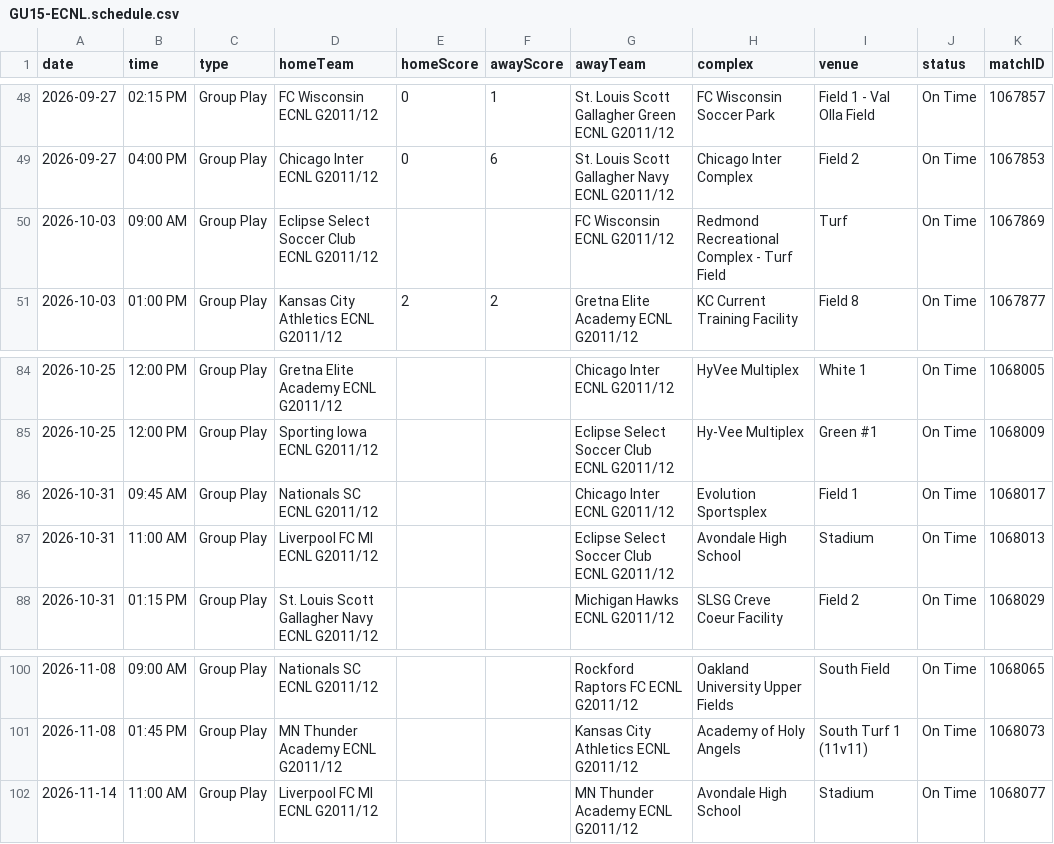
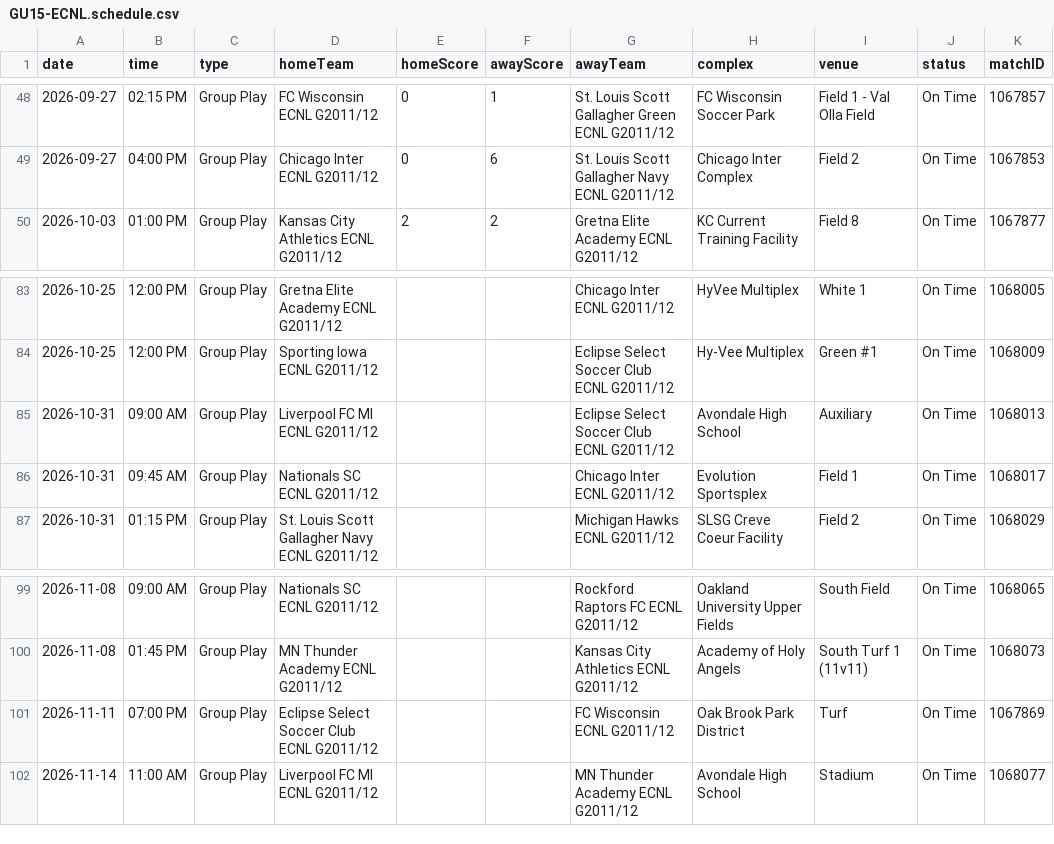
Before and after one commit to NextOneTwoLabs/ecnl-dashboard, a CSV file: export/2026-27/Midwest/GU15-ECNL.schedule.csv, drawn as a sheet; only a part is shown, gaps mark what is left out.

```diff
--- a/export/2026-27/Midwest/GU15-ECNL.schedule.csv
+++ b/export/2026-27/Midwest/GU15-ECNL.schedule.csv
@@ -49,3 +49,2 @@ date,time,type,homeTeam,homeScore,awayScore,awayTeam,complex,venue,status,matchI
 2026-09-27,04:00 PM,Group Play,Chicago Inter ECNL G2011/12,0,6,St. Louis Scott Gallagher Navy ECNL G2011/12,Chicago Inter Complex,Field 2,On Time,1067853
-2026-10-03,09:00 AM,Group Play,Eclipse Select Soccer Club ECNL G2011/12,,,FC Wisconsin ECNL G2011/12,Redmond Recreational Complex - Turf Field,Turf,On Time,1067869
 2026-10-03,01:00 PM,Group Play,Kansas City Athletics ECNL G2011/12,2,2,Gretna Elite Academy ECNL G2011/12,KC Current Training Facility,Field 8,On Time,1067877
@@ -85,4 +84,4 @@ date,time,type,homeTeam,homeScore,awayScore,awayTeam,complex,venue,status,matchI
 2026-10-25,12:00 PM,Group Play,Sporting Iowa ECNL G2011/12,,,Eclipse Select Soccer Club ECNL G2011/12,Hy-Vee Multiplex,Green #1,On Time,1068009
+2026-10-31,09:00 AM,Group Play,Liverpool FC MI ECNL G2011/12,,,Eclipse Select Soccer Club ECNL G2011/12,Avondale High School,Auxiliary,On Time,1068013
 2026-10-31,09:45 AM,Group Play,Nationals SC ECNL G2011/12,,,Chicago Inter ECNL G2011/12,Evolution Sportsplex,Field 1,On Time,1068017
-2026-10-31,11:00 AM,Group Play,Liverpool FC MI ECNL G2011/12,,,Eclipse Select Soccer Club ECNL G2011/12,Avondale High School,Stadium,On Time,1068013
 2026-10-31,01:15 PM,Group Play,St. Louis Scott Gallagher Navy ECNL G2011/12,,,Michigan Hawks ECNL G2011/12,SLSG Creve Coeur Facility,Field 2,On Time,1068029
@@ -101,2 +100,3 @@ date,time,type,homeTeam,homeScore,awayScore,awayTeam,complex,venue,status,matchI
 2026-11-08,01:45 PM,Group Play,MN Thunder Academy ECNL G2011/12,,,Kansas City Athletics ECNL G2011/12,Academy of Holy Angels,South Turf 1 (11v11),On Time,1068073
+2026-11-11,07:00 PM,Group Play,Eclipse Select Soccer Club ECNL G2011/12,,,FC Wisconsin ECNL G2011/12,Oak Brook Park District,Turf,On Time,1067869
 2026-11-14,11:00 AM,Group Play,Liverpool FC MI ECNL G2011/12,,,MN Thunder Academy ECNL G2011/12,Avondale High School,Stadium,On Time,1068077
```
Also changed, not shown: export/2026-27/Midwest/GU16-ECNL.schedule.csv, export/2026-27/Midwest/GU18-19-ECNL.schedule.csv, 35 other files.
